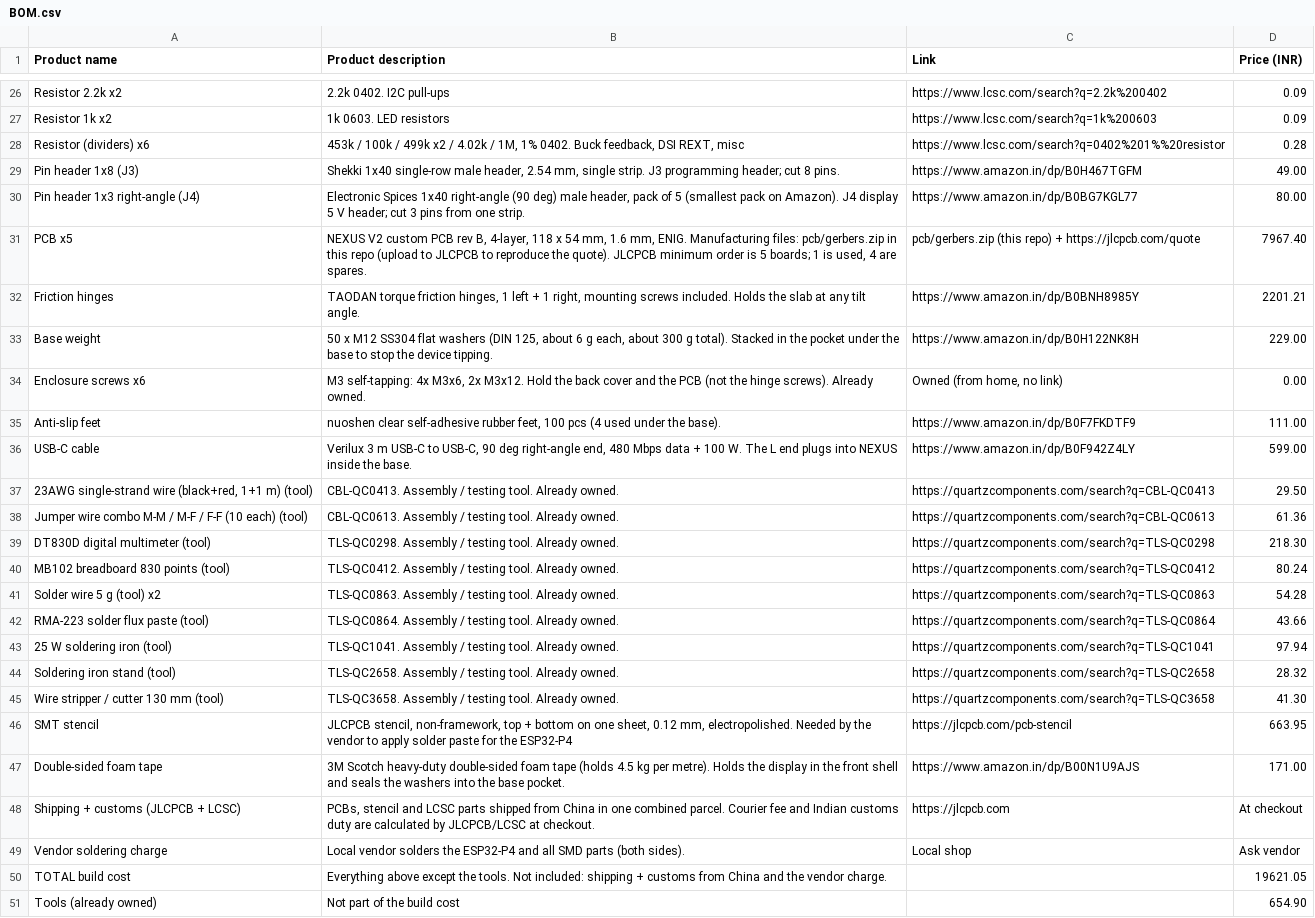
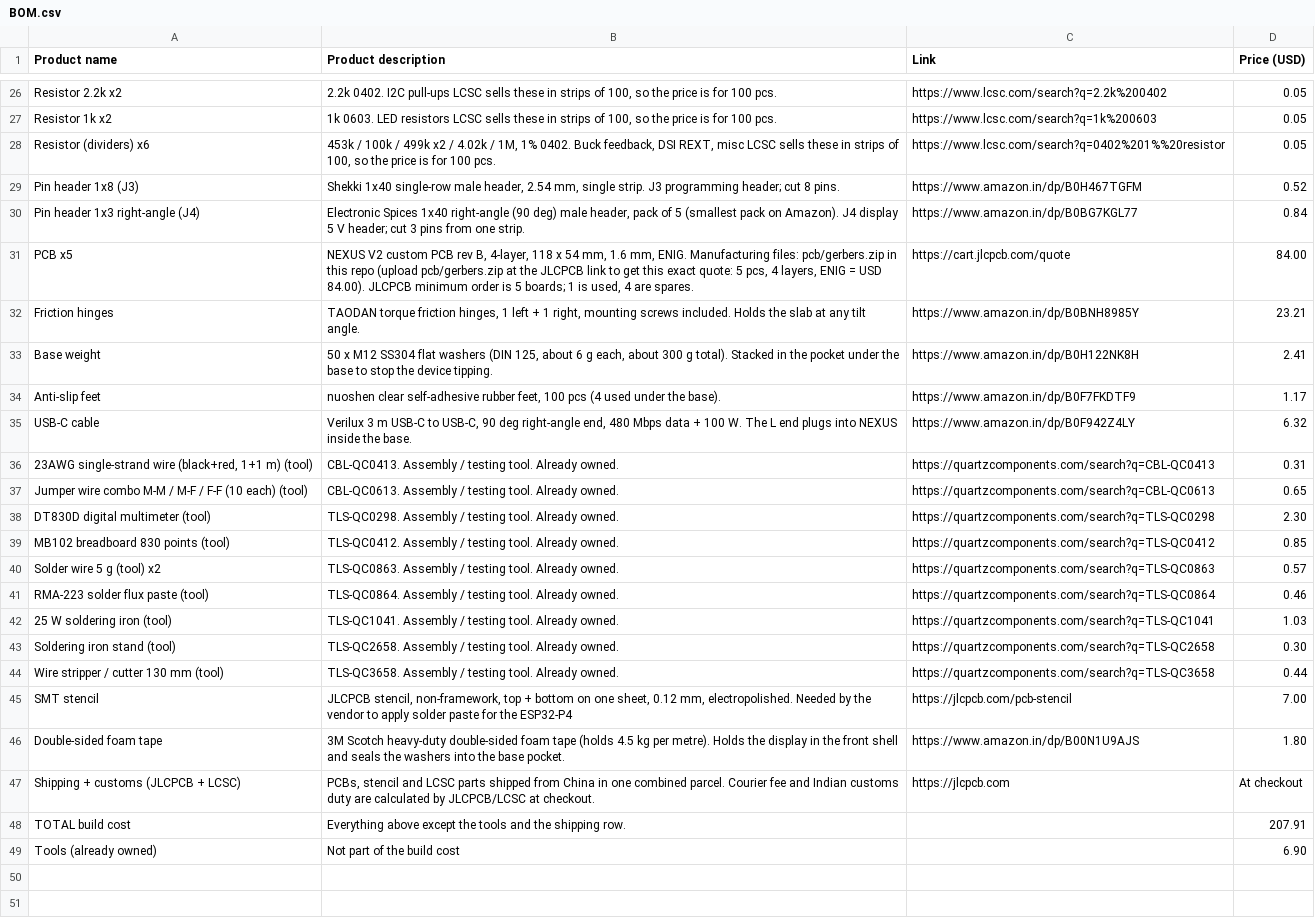
Before and after one commit to namishmalpanicodes-bit/Nexus, a CSV file: NEXUS_V2_SUBMISSION/BOM.csv, drawn as a sheet; only a part is shown, gaps mark what is left out; removed rows and columns are numbered as before the commit, all else as after; the diff covers the shown part only; the diff names each change by its address in the sheet, - before the commit and + after, or states it on an @@ line.

Commit message:
Add files via upload

```diff
--- a/NEXUS_V2_SUBMISSION/BOM.csv
+++ b/NEXUS_V2_SUBMISSION/BOM.csv
-D1: Price (INR)
+D1: Price (USD)
-B26 (Product description): …I2C pull-ups
+B26 (Product description): …I2C pull-ups LCSC sells these in strips of 100, so the price is for 100 pcs.
-D26:D27 (Price (USD)): 0.09
+D26:D27 (Price (USD)): 0.05
-B27 (Product description): …LED resistors
+B27 (Product description): …LED resistors LCSC sells these in strips of 100, so the price is for 100 pcs.
-B28 (Product description): …REXT, misc
+B28 (Product description): …REXT, misc LCSC sells these in strips of 100, so the price is for 100 pcs.
-D28 (Price (USD)): 0.28
+D28 (Price (USD)): 0.05
-D29 (Price (USD)): 49.00
+D29 (Price (USD)): 0.52
-D30 (Price (USD)): 80.00
+D30 (Price (USD)): 0.84
-B31 (Product description): …repo (upload to JLCPCB to reproduce the quote). JLCPCB minimum…
+B31 (Product description): …repo (upload pcb/gerbers.zip at the JLCPCB link to get this exact quote: 5 pcs, 4 layers, ENIG = USD 84.00). JLCPCB minimum…
-C31 (Link): pcb/gerbers.zip (this repo) + https://jlcpcb.com/quote
+C31 (Link): https://cart.jlcpcb.com/quote
-D31 (Price (USD)): 7967.40
+D31 (Price (USD)): 84.00
-D32 (Price (USD)): 2201.21
+D32 (Price (USD)): 23.21
-D33 (Price (USD)): 229.00
+D33 (Price (USD)): 2.41
-row 34: Enclosure screws x6 | M3 self-tapping: 4x M3x6, 2x M3x12. Hold the back cover and the PCB (not the hinge screws). Already owned. | Owned (from home, no link) | 0.00
-D34 (Price (USD)): 111.00
+D34 (Price (USD)): 1.17
-D35 (Price (USD)): 599.00
+D35 (Price (USD)): 6.32
-D36 (Price (USD)): 29.50
+D36 (Price (USD)): 0.31
-D37 (Price (USD)): 61.36
+D37 (Price (USD)): 0.65
-D38 (Price (USD)): 218.30
+D38 (Price (USD)): 2.30
-D39 (Price (USD)): 80.24
+D39 (Price (USD)): 0.85
-D40 (Price (USD)): 54.28
+D40 (Price (USD)): 0.57
-D41 (Price (USD)): 43.66
+D41 (Price (USD)): 0.46
-D42 (Price (USD)): 97.94
+D42 (Price (USD)): 1.03
-D43 (Price (USD)): 28.32
+D43 (Price (USD)): 0.30
-D44 (Price (USD)): 41.30
+D44 (Price (USD)): 0.44
-D45 (Price (USD)): 663.95
+D45 (Price (USD)): 7.00
-D46 (Price (USD)): 171.00
+D46 (Price (USD)): 1.80
-row 49: Vendor soldering charge | Local vendor solders the ESP32-P4 and all SMD parts (both sides). | Local shop | Ask vendor
-B48 (Product description): …except the tools. Not included: shipping + customs from China and the vendor charge.
+B48 (Product description): …except the tools and the shipping row.
-D48 (Price (USD)): 19621.05
+D48 (Price (USD)): 207.91
-D49 (Price (USD)): 654.90
+D49 (Price (USD)): 6.90
```
Also changed, not shown: 32 edited cells elsewhere in this file, 1 other file.
